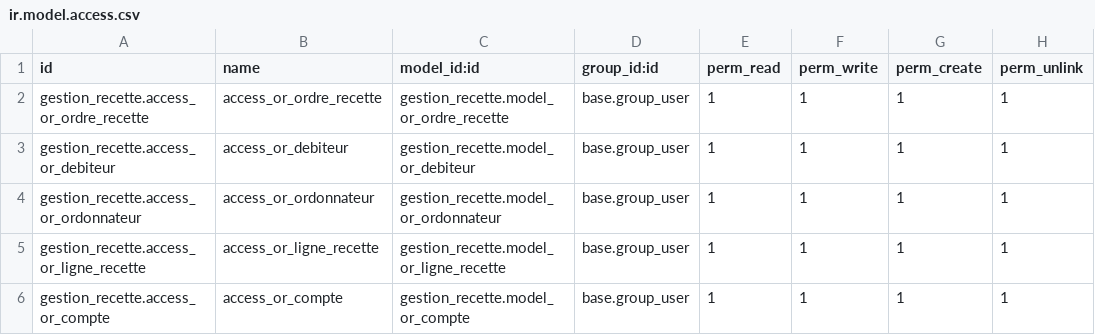
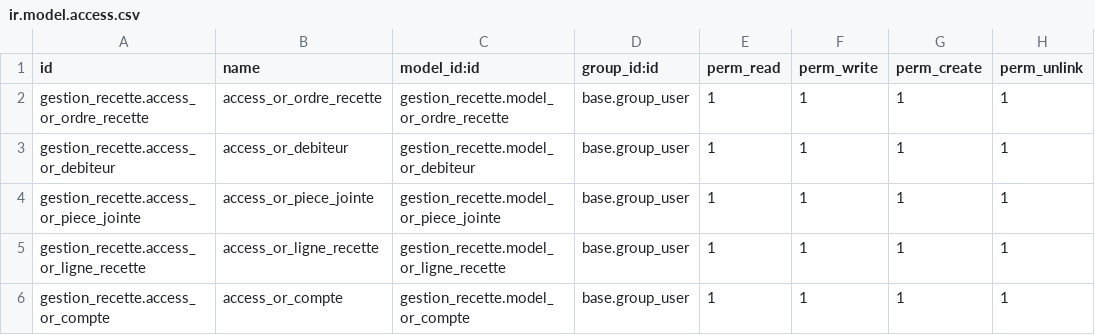
Before and after one commit to Is-2m/customs, a CSV file: gestion_recette/security/ir.model.access.csv, drawn as a sheet.

Commit message:
report is kinda looking good, still only needs to be filled with data from db

```diff
--- a/gestion_recette/security/ir.model.access.csv
+++ b/gestion_recette/security/ir.model.access.csv
@@ -3,3 +3,3 @@ gestion_recette.access_or_ordre_recette,access_or_ordre_recette,gestion_recette.
 gestion_recette.access_or_debiteur,access_or_debiteur,gestion_recette.model_or_debiteur,base.group_user,1,1,1,1
-gestion_recette.access_or_ordonnateur,access_or_ordonnateur,gestion_recette.model_or_ordonnateur,base.group_user,1,1,1,1
+gestion_recette.access_or_piece_jointe,access_or_piece_jointe,gestion_recette.model_or_piece_jointe,base.group_user,1,1,1,1
 gestion_recette.access_or_ligne_recette,access_or_ligne_recette,gestion_recette.model_or_ligne_recette,base.group_user,1,1,1,1
```
Also changed, not shown: 12 other files.
